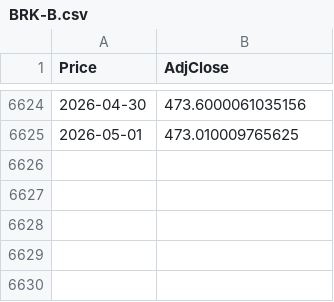
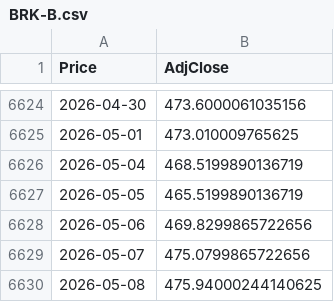
Before and after one commit to howardus-web/antifragile-data, a CSV file: sandbox/BRK-B.csv, drawn as a sheet; only a part is shown, gaps mark what is left out; the diff names each change by its address in the sheet, - before the commit and + after, or states it on an @@ line.

```diff
--- a/sandbox/BRK-B.csv
+++ b/sandbox/BRK-B.csv
+row 6626: 2026-05-04 | 468.5199890136719
+row 6627: 2026-05-05 | 465.5199890136719
+row 6628: 2026-05-06 | 469.8299865722656
+row 6629: 2026-05-07 | 475.0799865722656
+row 6630: 2026-05-08 | 475.94000244140625
```
